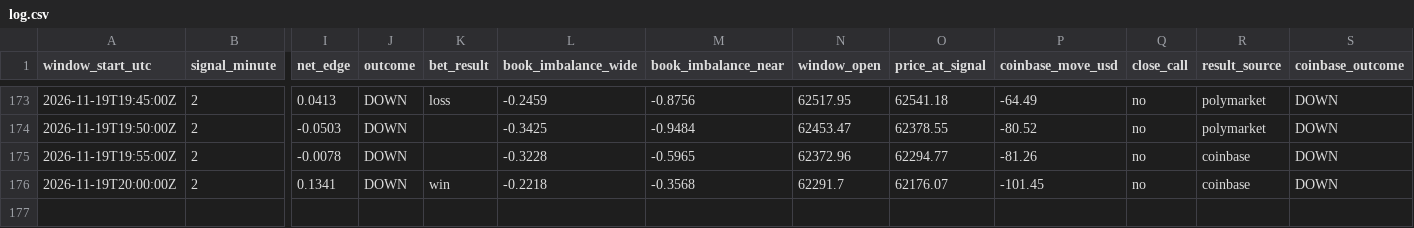
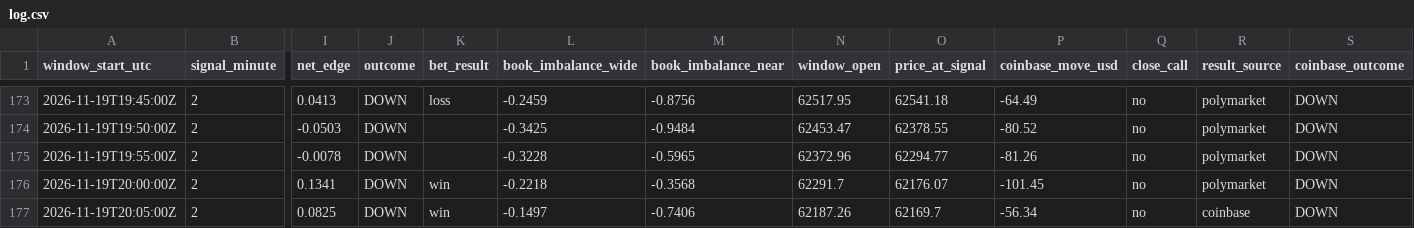
Before and after one commit to trenty0788/btc-signal-bot, a CSV file: data/log.csv, drawn as a sheet; only a part is shown, gaps mark what is left out; rows hold the shown columns only; the diff names each change by its address in the sheet, - before the commit and + after, or states it on an @@ line.

```diff
--- a/data/log.csv
+++ b/data/log.csv
-R175:R176 (result_source): coinbase
+R175:R176 (result_source): polymarket
+row 177: 2026-11-19T20:05:00Z | 2 | 0.0825 | DOWN | win | -0.1497 | -0.7406 | 62187.26 | 62169.7 | -56.34 | no | coinbase | DOWN
```
Also changed, not shown: 2 other files.
